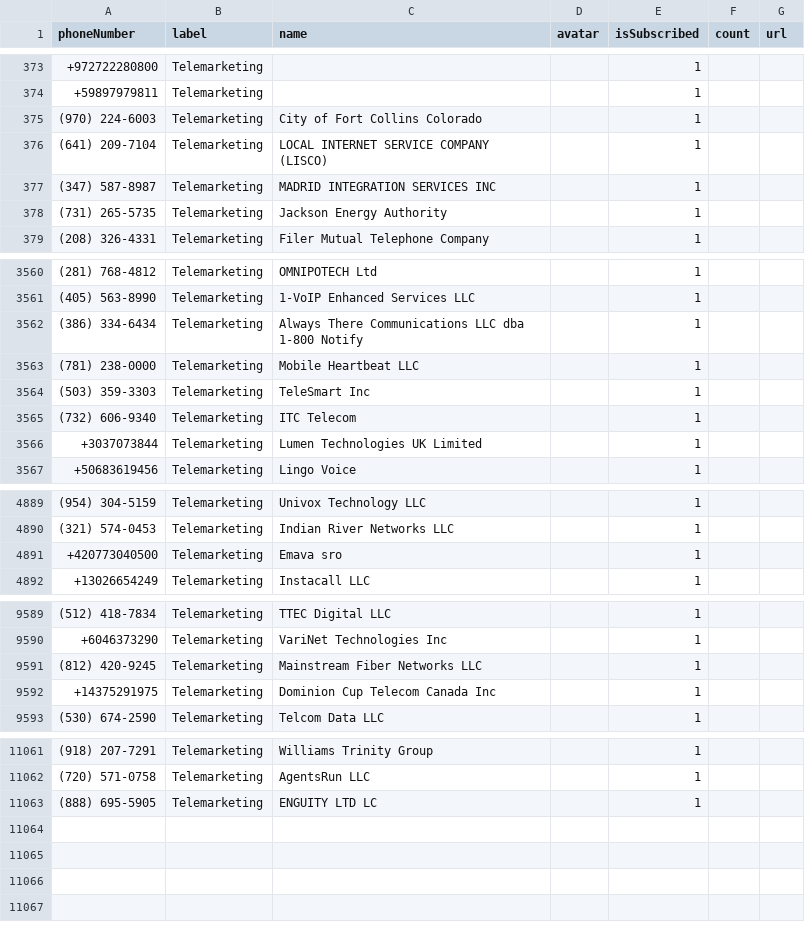
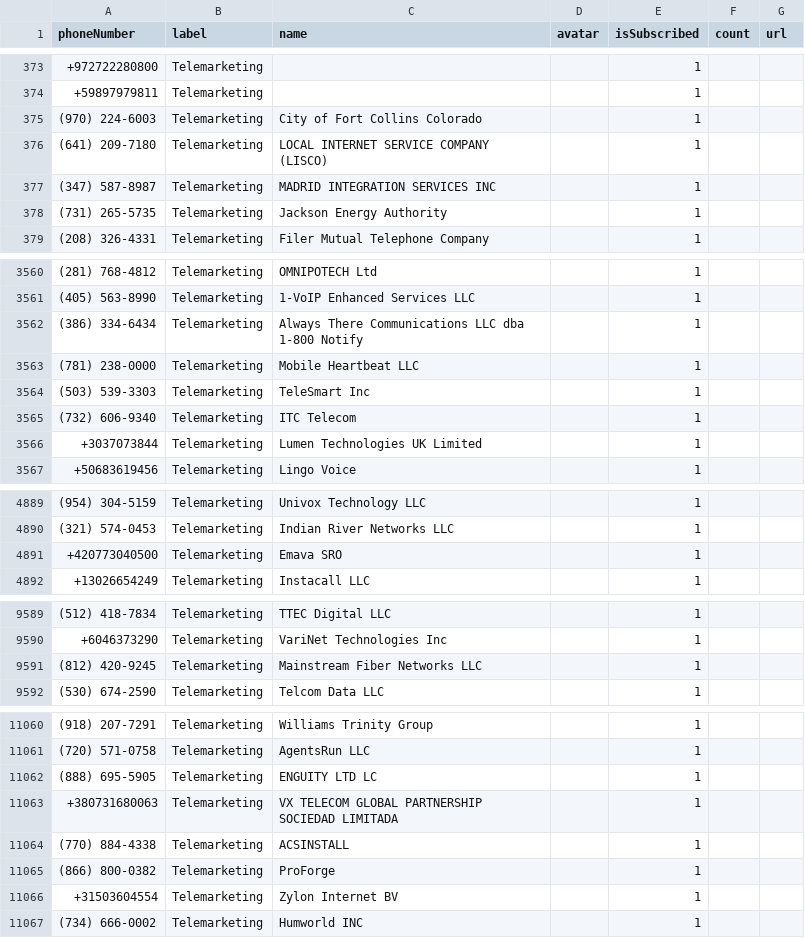
Before and after one commit to haygcao/vccard, a CSV file: US/processed_data.csv, drawn as a sheet; only a part is shown, gaps mark what is left out; the diff covers the shown part only.

```diff
--- a/US/processed_data.csv
+++ b/US/processed_data.csv
@@ -375,3 +375,3 @@ phoneNumber,label,name,avatar,isSubscribed,count,url
 (970) 224-6003,Telemarketing,City of Fort Collins Colorado,,1,,
-(641) 209-7104,Telemarketing,LOCAL INTERNET SERVICE COMPANY (LISCO),,1,,
+(641) 209-7180,Telemarketing,LOCAL INTERNET SERVICE COMPANY (LISCO),,1,,
 (347) 587-8987,Telemarketing,MADRID INTEGRATION SERVICES INC,,1,,
@@ -3563,3 +3563,3 @@ phoneNumber,label,name,avatar,isSubscribed,count,url
 (781) 238-0000,Telemarketing,Mobile Heartbeat LLC,,1,,
-(503) 359-3303,Telemarketing,TeleSmart Inc,,1,,
+(503) 539-3303,Telemarketing,TeleSmart Inc,,1,,
 (732) 606-9340,Telemarketing,ITC Telecom,,1,,
@@ -4890,3 +4890,3 @@ phoneNumber,label,name,avatar,isSubscribed,count,url
 (321) 574-0453,Telemarketing,Indian River Networks LLC,,1,,
-+420773040500,Telemarketing,Emava sro,,1,,
++420773040500,Telemarketing,Emava SRO,,1,,
 +13026654249,Telemarketing,Instacall LLC,,1,,
@@ -9591,3 +9591,2 @@ phoneNumber,label,name,avatar,isSubscribed,count,url
 (812) 420-9245,Telemarketing,Mainstream Fiber Networks LLC,,1,,
-+14375291975,Telemarketing,Dominion Cup Telecom Canada Inc,,1,,
 (530) 674-2590,Telemarketing,Telcom Data LLC,,1,,
@@ -11063 +11062,6 @@ phoneNumber,label,name,avatar,isSubscribed,count,url
 (888) 695-5905,Telemarketing,ENGUITY LTD LC,,1,,
++380731680063,Telemarketing,VX TELECOM GLOBAL PARTNERSHIP SOCIEDAD LIMITADA,,1,,
+(770) 884-4338,Telemarketing,ACSINSTALL,,1,,
+(866) 800-0382,Telemarketing,ProForge,,1,,
++31503604554,Telemarketing,Zylon Internet BV,,1,,
+(734) 666-0002,Telemarketing,Humworld INC,,1,,
```
Also changed, not shown: 4 edited cells elsewhere in this file, US/processed_v2.csv.
